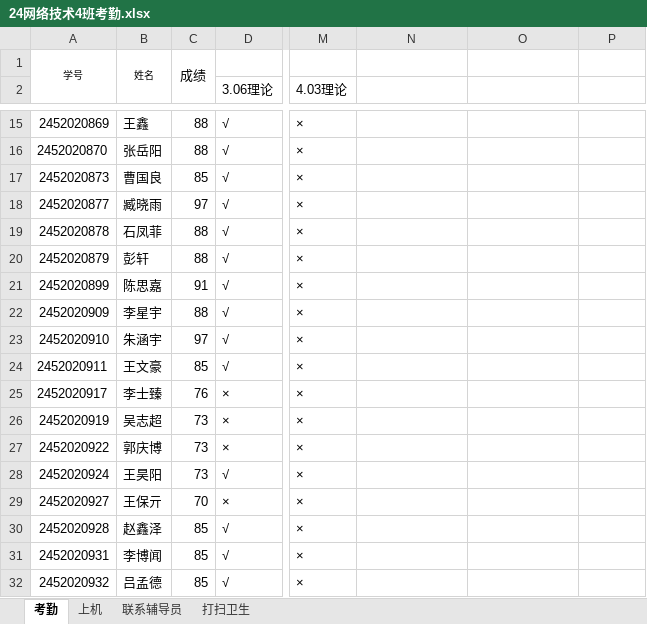
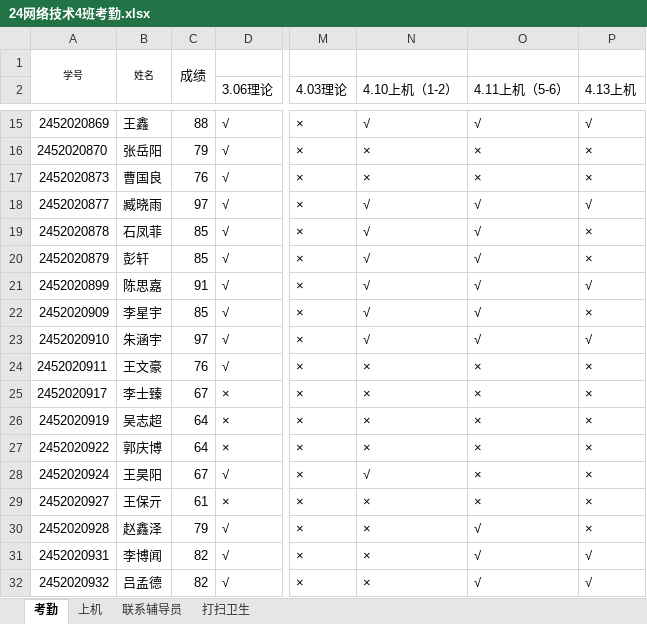
Before and after one commit to chinagjs/Computer-Network-Technology-4-2024, an Excel workbook: 24网络技术4班考勤.xlsx, sheet 考勤, drawn as a sheet; only a part is shown, gaps mark what is left out; values as stored, in another font and other column widths than the file's, no borders; conditional formats not drawn; the diff covers the shown part only; the diff names each change by its address in the sheet, - before the commit and + after, or states it on an @@ line.

```diff
--- a/24网络技术4班考勤.xlsx (sheet 考勤)
+++ b/24网络技术4班考勤.xlsx (sheet 考勤)
-N2: (empty)
+N2: 4.10上机（1-2）
-O2: (empty)
+O2: 4.11上机（5-6）
-P2: (empty)
+P2: 4.13上机
-N15 (4.10上机（1-2）): (empty)
+N15 (4.10上机（1-2）): √
-O15 (4.11上机（5-6）): (empty)
+O15 (4.11上机（5-6）): √
-P15 (4.13上机): (empty)
+P15 (4.13上机): √
-C16: 88
+C16: 79
-N16:N17 (4.10上机（1-2）): (empty)
+N16:N17 (4.10上机（1-2）): ×
-O16:O17 (4.11上机（5-6）): (empty)
+O16:O17 (4.11上机（5-6）): ×
-P16:P17 (4.13上机): (empty)
+P16:P17 (4.13上机): ×
-C17: 85
+C17: 76
-N18:N23 (4.10上机（1-2）): (empty)
+N18:N23 (4.10上机（1-2）): √
-O18:O23 (4.11上机（5-6）): (empty)
+O18:O23 (4.11上机（5-6）): √
-P18 (4.13上机): (empty)
+P18 (4.13上机): √
-C19:C20: 88
+C19:C20: 85
-P19:P20 (4.13上机): (empty)
+P19:P20 (4.13上机): ×
-P21 (4.13上机): (empty)
+P21 (4.13上机): √
-C22: 88
+C22: 85
-P22 (4.13上机): (empty)
+P22 (4.13上机): ×
-P23 (4.13上机): (empty)
+P23 (4.13上机): √
-C24: 85
+C24: 76
-N24:N27 (4.10上机（1-2）): (empty)
+N24:N27 (4.10上机（1-2）): ×
-O24:O29 (4.11上机（5-6）): (empty)
+O24:O29 (4.11上机（5-6）): ×
-P24:P30 (4.13上机): (empty)
+P24:P30 (4.13上机): ×
-C25: 76
+C25: 67
-C26:C27: 73
+C26:C27: 64
-C28: 73
+C28: 67
-N28 (4.10上机（1-2）): (empty)
+N28 (4.10上机（1-2）): √
-C29: 70
+C29: 61
-N29:N32 (4.10上机（1-2）): (empty)
+N29:N32 (4.10上机（1-2）): ×
-C30: 85
+C30: 79
-O30:O32 (4.11上机（5-6）): (empty)
+O30:O32 (4.11上机（5-6）): √
-C31:C32: 85
+C31:C32: 82
-P31:P32 (4.13上机): (empty)
+P31:P32 (4.13上机): √
```
Also changed, not shown: 146 edited cells and cell formats elsewhere in this sheet, sheet 打扫卫生.
